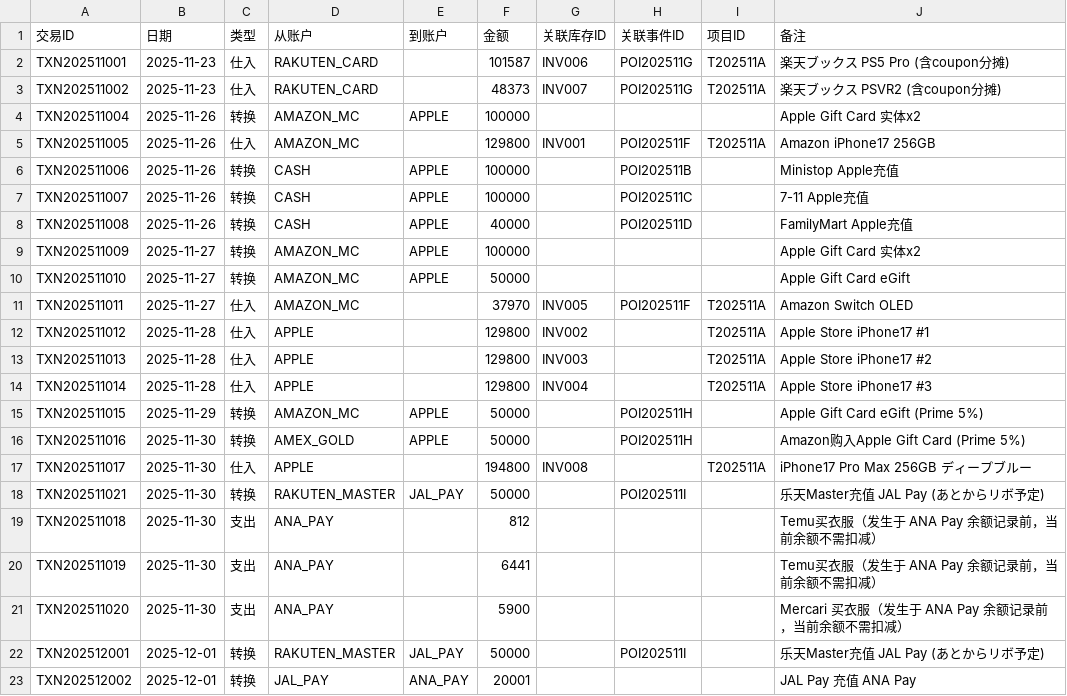
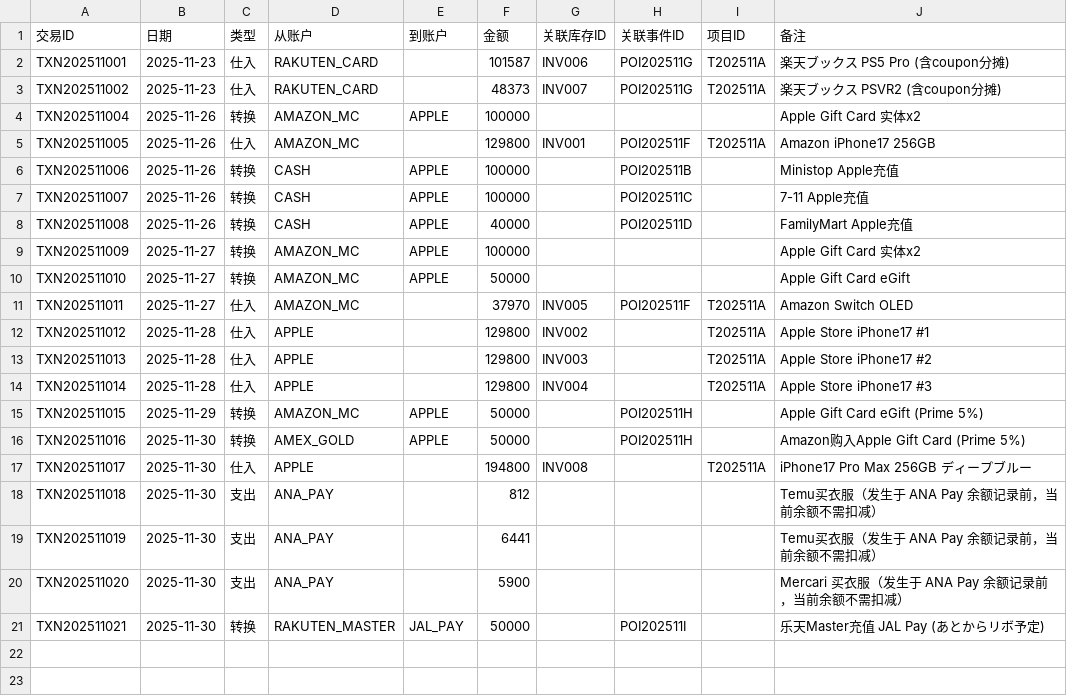
Before and after one commit to liupeiming600/accounting, a CSV file: accounts/transactions/2025-11.csv (was accounts/transactions.csv), drawn as a sheet.

```diff
--- a/accounts/transactions.csv
+++ b/accounts/transactions/2025-11.csv
@@ -17,3 +17,2 @@ TXN202511016,2025-11-30,转换,AMEX_GOLD,APPLE,50000,,POI202511H,,Amazon购入Ap
 TXN202511017,2025-11-30,仕入,APPLE,,194800,INV008,,T202511A,iPhone17 Pro Max 256GB ディープブルー
-TXN202511021,2025-11-30,转换,RAKUTEN_MASTER,JAL_PAY,50000,,POI202511I,,乐天Master充值 JAL Pay (あとからリボ予定)
 TXN202511018,2025-11-30,支出,ANA_PAY,,812,,,,Temu买衣服（发生于 ANA Pay 余额记录前，当前余额不需扣减）
@@ -21,3 +20,2 @@ TXN202511019,2025-11-30,支出,ANA_PAY,,6441,,,,Temu买衣服（发生于 ANA Pa
 TXN202511020,2025-11-30,支出,ANA_PAY,,5900,,,,Mercari 买衣服（发生于 ANA Pay 余额记录前，当前余额不需扣减）
-TXN202512001,2025-12-01,转换,RAKUTEN_MASTER,JAL_PAY,50000,,POI202511I,,乐天Master充值 JAL Pay (あとからリボ予定)
-TXN202512002,2025-12-01,转换,JAL_PAY,ANA_PAY,20001,,,,JAL Pay 充值 ANA Pay
+TXN202511021,2025-11-30,转换,RAKUTEN_MASTER,JAL_PAY,50000,,POI202511I,,乐天Master充值 JAL Pay (あとからリボ予定)
```
Also changed, not shown: 2 other files.
